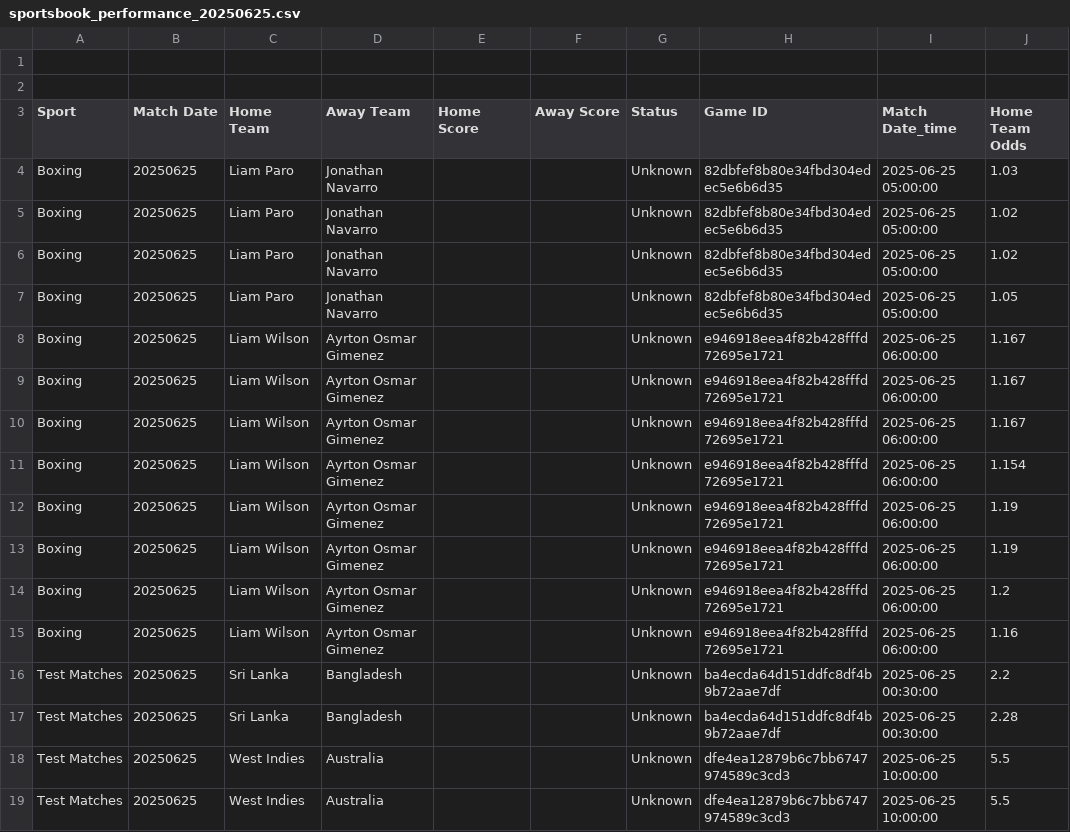
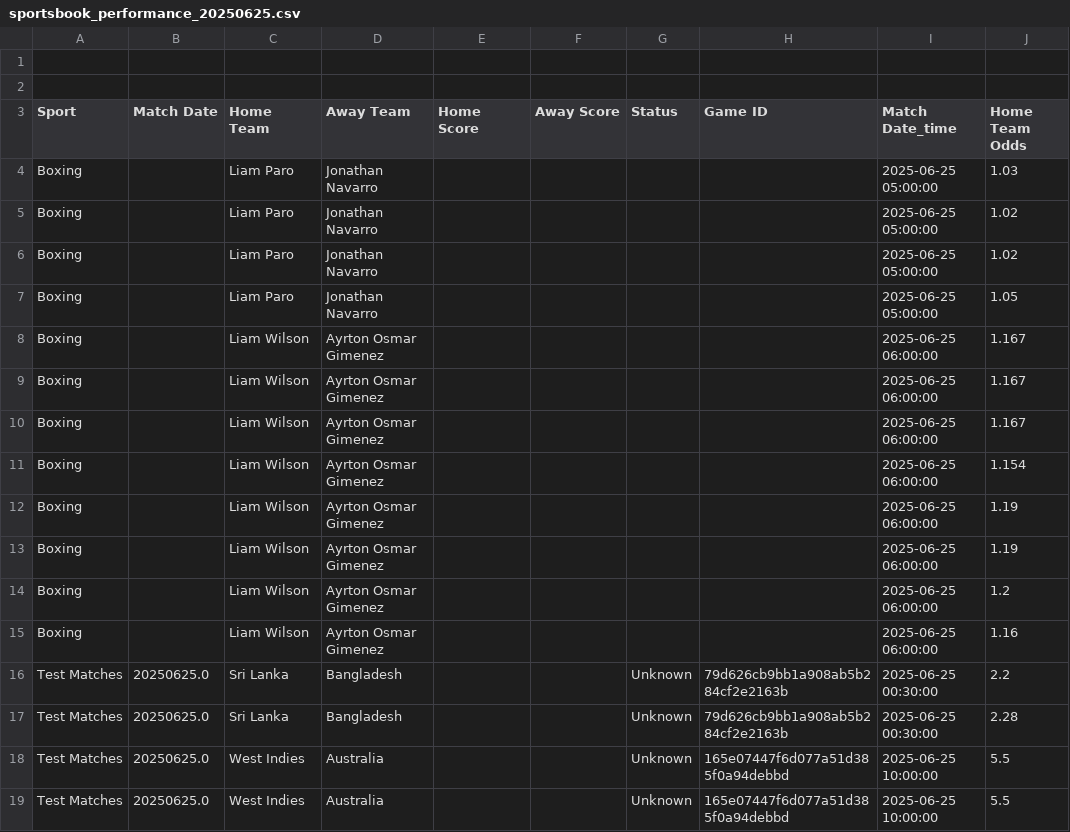
Before and after one commit to nosherzapoo/sportsbooks_analyzer_v1, a CSV file: data/sportsbook_performance_20250625.csv, drawn as a sheet; only a part is shown; the diff names each change by its address in the sheet, - before the commit and + after, or states it on an @@ line.

```diff
--- a/data/sportsbook_performance_20250625.csv
+++ b/data/sportsbook_performance_20250625.csv
-B4:B15 (Match Date): 20250625
+B4:B15 (Match Date): (empty)
-G4:G15 (Status): Unknown
+G4:G15 (Status): (empty)
-H4:H7 (Game ID): 82dbfef8b80e34fbd304edec5e6b6d35
+H4:H7 (Game ID): (empty)
-H8:H15 (Game ID): e946918eea4f82b428fffd72695e1721
+H8:H15 (Game ID): (empty)
-B16:B19 (Match Date): 20250625
+B16:B19 (Match Date): 20250625.0
-H16:H17 (Game ID): ba4ecda64d151ddfc8df4b9b72aae7df
+H16:H17 (Game ID): 79d626cb9bb1a908ab5b284cf2e2163b
-H18:H19 (Game ID): dfe4ea12879b6c7bb6747974589c3cd3
+H18:H19 (Game ID): 165e07447f6d077a51d385f0a94debbd
```
Also changed, not shown: data/game_results_20250625.csv.
